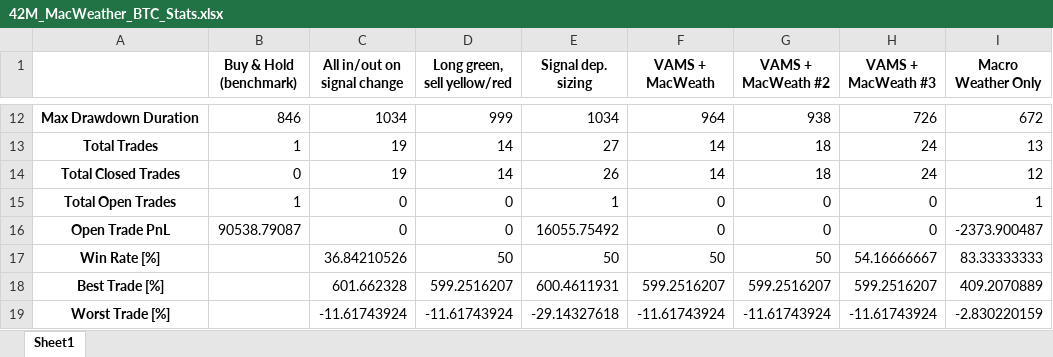
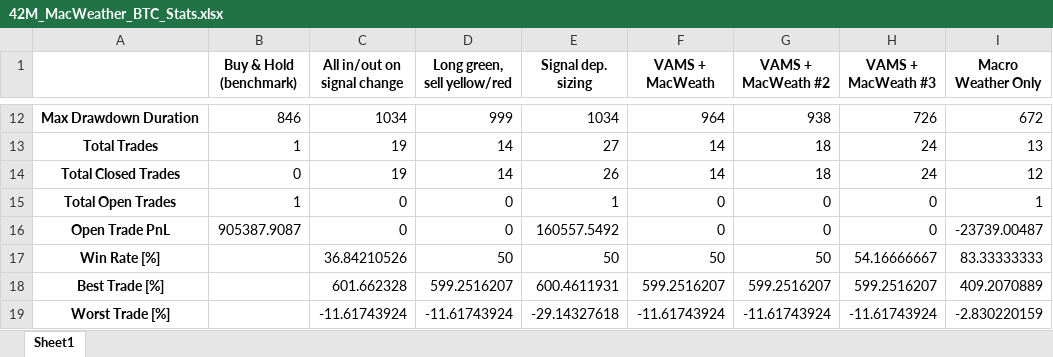
Before and after one commit to HelloThereMatey/vbt_tax, an Excel workbook: 42M_MacWeather_BTC_Stats.xlsx, sheet Sheet1, drawn as a sheet; only a part is shown, gaps mark what is left out; values as stored, in another font and other column widths than the file's, no borders; the diff covers the shown part only; the diff names each change by its address in the sheet, - before the commit and + after, or states it on an @@ line.

```diff
--- a/42M_MacWeather_BTC_Stats.xlsx (sheet Sheet1)
+++ b/42M_MacWeather_BTC_Stats.xlsx (sheet Sheet1)
-B16 (Buy & Hold (benchmark)): 90538.79087
+B16 (Buy & Hold (benchmark)): 905387.9087
-E16 (Signal dep. sizing): 16055.75492
+E16 (Signal dep. sizing): 160557.5492
-I16 (Macro Weather Only): -2373.900487
+I16 (Macro Weather Only): -23739.00487
```
Also changed, not shown: 31 edited cells elsewhere in this sheet, 6 other files.
